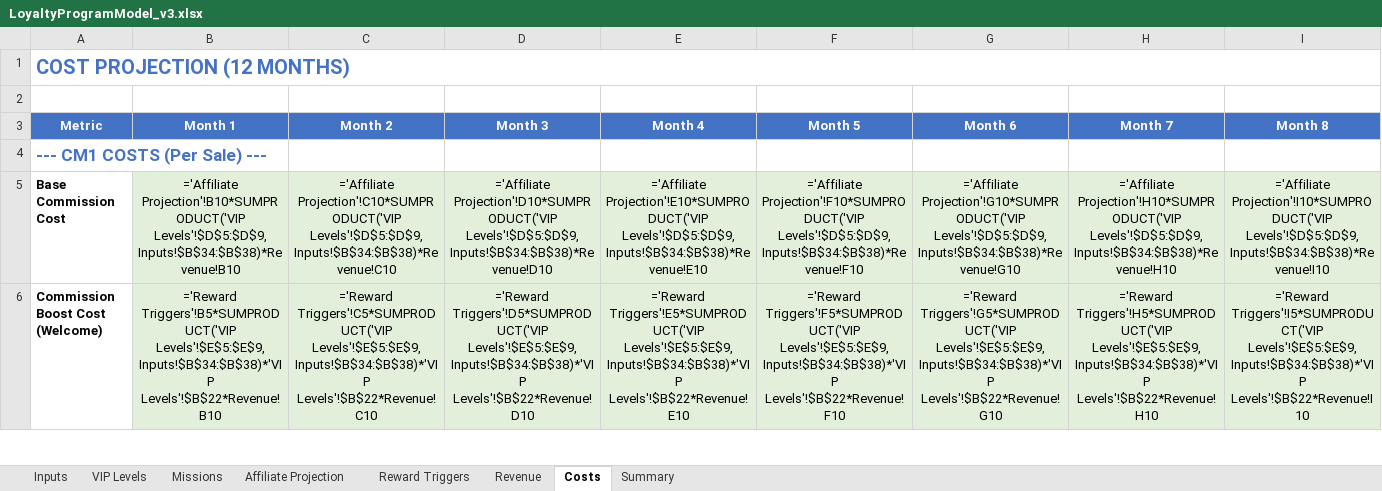
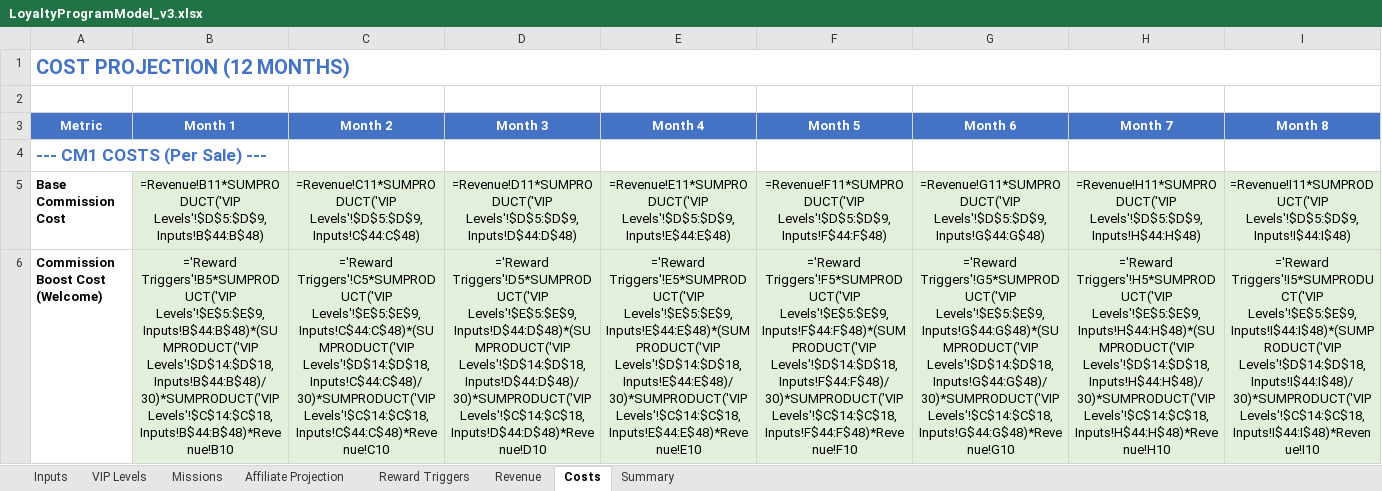
Before and after one commit to TumiLabsJN/RumiLoyalty, an Excel workbook: Rumi/LoyaltyProgramModel_v3.xlsx, sheet Costs, drawn as a sheet; only a part is shown; values as stored, in another font and other column widths than the file's, no borders; formulas without a stored value are shown as written; the diff covers the shown part only; the diff names each change by its address in the sheet, - before the commit and + after, or states it on an @@ line.

```diff
--- a/Rumi/LoyaltyProgramModel_v3.xlsx (sheet Costs)
+++ b/Rumi/LoyaltyProgramModel_v3.xlsx (sheet Costs)
-B5 (Month 1): ='Affiliate Projection'!B10*SUMPRODUCT('VIP Levels'!$D$5:$D$9,Inputs!$B$34:$B$38)*Revenue!B10
+B5 (Month 1): =Revenue!B11*SUMPRODUCT('VIP Levels'!$D$5:$D$9,Inputs!B$44:B$48)
-C5 (Month 2): ='Affiliate Projection'!C10*SUMPRODUCT('VIP Levels'!$D$5:$D$9,Inputs!$B$34:$B$38)*Revenue!C10
+C5 (Month 2): =Revenue!C11*SUMPRODUCT('VIP Levels'!$D$5:$D$9,Inputs!C$44:C$48)
-D5 (Month 3): ='Affiliate Projection'!D10*SUMPRODUCT('VIP Levels'!$D$5:$D$9,Inputs!$B$34:$B$38)*Revenue!D10
+D5 (Month 3): =Revenue!D11*SUMPRODUCT('VIP Levels'!$D$5:$D$9,Inputs!D$44:D$48)
-E5 (Month 4): ='Affiliate Projection'!E10*SUMPRODUCT('VIP Levels'!$D$5:$D$9,Inputs!$B$34:$B$38)*Revenue!E10
+E5 (Month 4): =Revenue!E11*SUMPRODUCT('VIP Levels'!$D$5:$D$9,Inputs!E$44:E$48)
-F5 (Month 5): ='Affiliate Projection'!F10*SUMPRODUCT('VIP Levels'!$D$5:$D$9,Inputs!$B$34:$B$38)*Revenue!F10
+F5 (Month 5): =Revenue!F11*SUMPRODUCT('VIP Levels'!$D$5:$D$9,Inputs!F$44:F$48)
-G5 (Month 6): ='Affiliate Projection'!G10*SUMPRODUCT('VIP Levels'!$D$5:$D$9,Inputs!$B$34:$B$38)*Revenue!G10
+G5 (Month 6): =Revenue!G11*SUMPRODUCT('VIP Levels'!$D$5:$D$9,Inputs!G$44:G$48)
-H5 (Month 7): ='Affiliate Projection'!H10*SUMPRODUCT('VIP Levels'!$D$5:$D$9,Inputs!$B$34:$B$38)*Revenue!H10
+H5 (Month 7): =Revenue!H11*SUMPRODUCT('VIP Levels'!$D$5:$D$9,Inputs!H$44:H$48)
-I5 (Month 8): ='Affiliate Projection'!I10*SUMPRODUCT('VIP Levels'!$D$5:$D$9,Inputs!$B$34:$B$38)*Revenue!I10
+I5 (Month 8): =Revenue!I11*SUMPRODUCT('VIP Levels'!$D$5:$D$9,Inputs!I$44:I$48)
-B6 (Month 1): ='Reward Triggers'!B5*SUMPRODUCT('VIP Levels'!$E$5:$E$9,Inputs!$B$34:$B$38)*'VIP Levels'!$B$22*Revenue!B10
+B6 (Month 1): ='Reward Triggers'!B5*SUMPRODUCT('VIP Levels'!$E$5:$E$9,Inputs!B$44:B$48)*(SUMPRODUCT('VIP Levels'!$D$14:$D$18,Inputs!B$44:B$48)/30)*SUMPRODUCT('VIP Levels'!$C$14:$C$18,Inputs!B$44:B$48)*Revenue!B10
-C6 (Month 2): ='Reward Triggers'!C5*SUMPRODUCT('VIP Levels'!$E$5:$E$9,Inputs!$B$34:$B$38)*'VIP Levels'!$B$22*Revenue!C10
+C6 (Month 2): ='Reward Triggers'!C5*SUMPRODUCT('VIP Levels'!$E$5:$E$9,Inputs!C$44:C$48)*(SUMPRODUCT('VIP Levels'!$D$14:$D$18,Inputs!C$44:C$48)/30)*SUMPRODUCT('VIP Levels'!$C$14:$C$18,Inputs!C$44:C$48)*Revenue!C10
-D6 (Month 3): ='Reward Triggers'!D5*SUMPRODUCT('VIP Levels'!$E$5:$E$9,Inputs!$B$34:$B$38)*'VIP Levels'!$B$22*Revenue!D10
+D6 (Month 3): ='Reward Triggers'!D5*SUMPRODUCT('VIP Levels'!$E$5:$E$9,Inputs!D$44:D$48)*(SUMPRODUCT('VIP Levels'!$D$14:$D$18,Inputs!D$44:D$48)/30)*SUMPRODUCT('VIP Levels'!$C$14:$C$18,Inputs!D$44:D$48)*Revenue!D10
-E6 (Month 4): ='Reward Triggers'!E5*SUMPRODUCT('VIP Levels'!$E$5:$E$9,Inputs!$B$34:$B$38)*'VIP Levels'!$B$22*Revenue!E10
+E6 (Month 4): ='Reward Triggers'!E5*SUMPRODUCT('VIP Levels'!$E$5:$E$9,Inputs!E$44:E$48)*(SUMPRODUCT('VIP Levels'!$D$14:$D$18,Inputs!E$44:E$48)/30)*SUMPRODUCT('VIP Levels'!$C$14:$C$18,Inputs!E$44:E$48)*Revenue!E10
-F6 (Month 5): ='Reward Triggers'!F5*SUMPRODUCT('VIP Levels'!$E$5:$E$9,Inputs!$B$34:$B$38)*'VIP Levels'!$B$22*Revenue!F10
+F6 (Month 5): ='Reward Triggers'!F5*SUMPRODUCT('VIP Levels'!$E$5:$E$9,Inputs!F$44:F$48)*(SUMPRODUCT('VIP Levels'!$D$14:$D$18,Inputs!F$44:F$48)/30)*SUMPRODUCT('VIP Levels'!$C$14:$C$18,Inputs!F$44:F$48)*Revenue!F10
-G6 (Month 6): ='Reward Triggers'!G5*SUMPRODUCT('VIP Levels'!$E$5:$E$9,Inputs!$B$34:$B$38)*'VIP Levels'!$B$22*Revenue!G10
+G6 (Month 6): ='Reward Triggers'!G5*SUMPRODUCT('VIP Levels'!$E$5:$E$9,Inputs!G$44:G$48)*(SUMPRODUCT('VIP Levels'!$D$14:$D$18,Inputs!G$44:G$48)/30)*SUMPRODUCT('VIP Levels'!$C$14:$C$18,Inputs!G$44:G$48)*Revenue!G10
-H6 (Month 7): ='Reward Triggers'!H5*SUMPRODUCT('VIP Levels'!$E$5:$E$9,Inputs!$B$34:$B$38)*'VIP Levels'!$B$22*Revenue!H10
+H6 (Month 7): ='Reward Triggers'!H5*SUMPRODUCT('VIP Levels'!$E$5:$E$9,Inputs!H$44:H$48)*(SUMPRODUCT('VIP Levels'!$D$14:$D$18,Inputs!H$44:H$48)/30)*SUMPRODUCT('VIP Levels'!$C$14:$C$18,Inputs!H$44:H$48)*Revenue!H10
-I6 (Month 8): ='Reward Triggers'!I5*SUMPRODUCT('VIP Levels'!$E$5:$E$9,Inputs!$B$34:$B$38)*'VIP Levels'!$B$22*Revenue!I10
+I6 (Month 8): ='Reward Triggers'!I5*SUMPRODUCT('VIP Levels'!$E$5:$E$9,Inputs!I$44:I$48)*(SUMPRODUCT('VIP Levels'!$D$14:$D$18,Inputs!I$44:I$48)/30)*SUMPRODUCT('VIP Levels'!$C$14:$C$18,Inputs!I$44:I$48)*Revenue!I10
```
Also changed, not shown: 1 added row and 152 edited cells elsewhere in this sheet, sheet Missions, sheet Inputs, sheet Reward Triggers, sheet Affiliate Projection, sheet VIP Levels, sheet Revenue, 1 more sheet, 37 other files.
